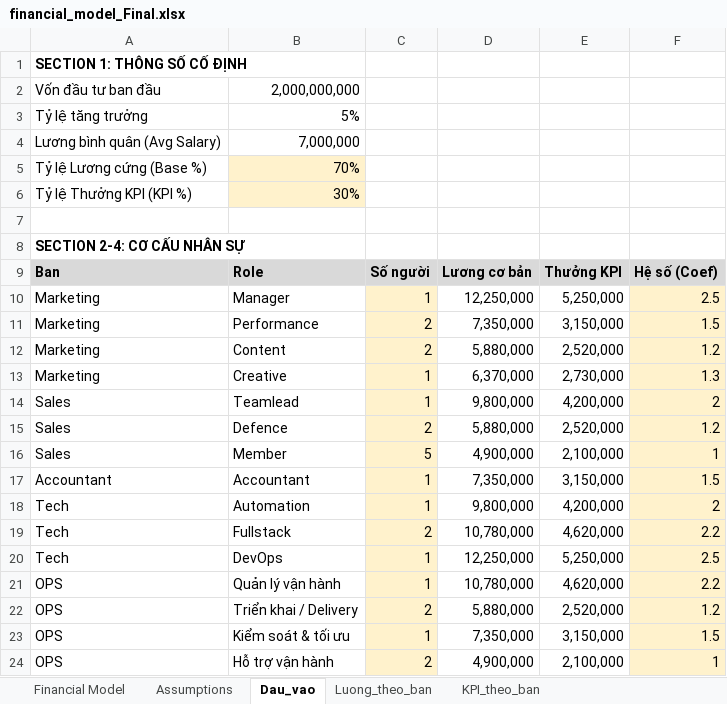
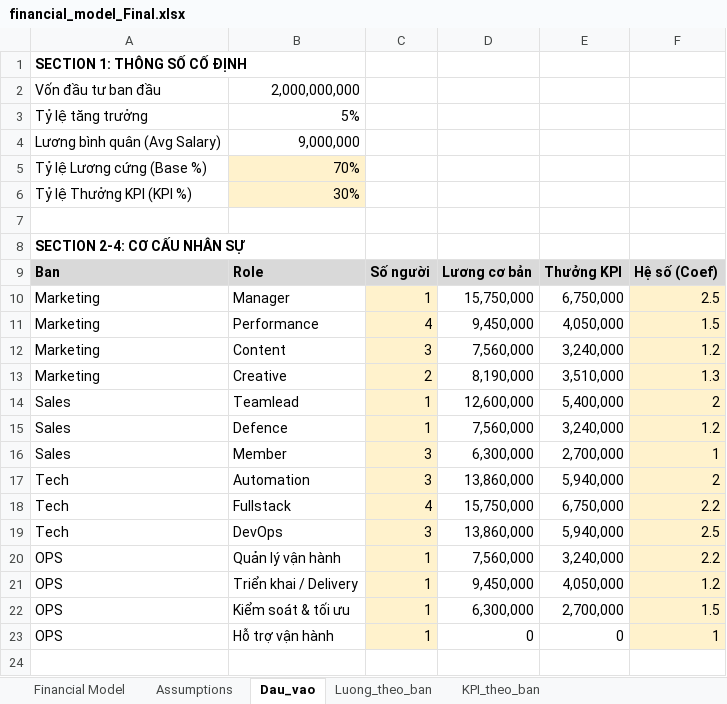
Before and after one commit to NguyenPhan161206/KinhTeChinhTri, an Excel workbook: financial_model_Final.xlsx, sheet Dau_vao, drawn as a sheet; values as stored, in another font and other column widths than the file's, no borders; removed rows and columns are numbered as before the commit, all else as after; the diff names each change by its address in the sheet, - before the commit and + after, or states it on an @@ line.

```diff
--- a/financial_model_Final.xlsx (sheet Dau_vao)
+++ b/financial_model_Final.xlsx (sheet Dau_vao)
-B4: 7,000,000
+B4: 9,000,000
-D10: 12,250,000
+D10: 15,750,000
-E10: 5,250,000
+E10: 6,750,000
-C11: 2
+C11: 4
-D11: 7,350,000
+D11: 9,450,000
-E11: 3,150,000
+E11: 4,050,000
-C12: 2
+C12: 3
-D12: 5,880,000
+D12: 7,560,000
-E12: 2,520,000
+E12: 3,240,000
-C13: 1
+C13: 2
-D13: 6,370,000
+D13: 8,190,000
-E13: 2,730,000
+E13: 3,510,000
-D14: 9,800,000
+D14: 12,600,000
-E14: 4,200,000
+E14: 5,400,000
-C15: 2
+C15: 1
-D15: 5,880,000
+D15: 7,560,000
-E15: 2,520,000
+E15: 3,240,000
-C16: 5
+C16: 3
-D16: 4,900,000
+D16: 6,300,000
-E16: 2,100,000
+E16: 2,700,000
-row 17: Accountant | Accountant | 1 | 7,350,000 | 3,150,000 | 1.5
-C17: 1
+C17: 3
-D17: 9,800,000
+D17: 13,860,000
-E17: 4,200,000
+E17: 5,940,000
-C18: 2
+C18: 4
-D18: 10,780,000
+D18: 15,750,000
-E18: 4,620,000
+E18: 6,750,000
-C19: 1
+C19: 3
-D19: 12,250,000
+D19: 13,860,000
-E19: 5,250,000
+E19: 5,940,000
-D20: 10,780,000
+D20: 7,560,000
-E20: 4,620,000
+E20: 3,240,000
-C21: 2
+C21: 1
-D21: 5,880,000
+D21: 9,450,000
-E21: 2,520,000
+E21: 4,050,000
-D22: 7,350,000
+D22: 6,300,000
-E22: 3,150,000
+E22: 2,700,000
-C23: 2
+C23: 1
-D23: 4,900,000
+D23: 0
-E23: 2,100,000
+E23: 0
```
Also changed, not shown: sheet Luong_theo_ban, sheet KPI_theo_ban, sheet Financial Model, sheet Assumptions, formulas that keep their value, 16 other files.
